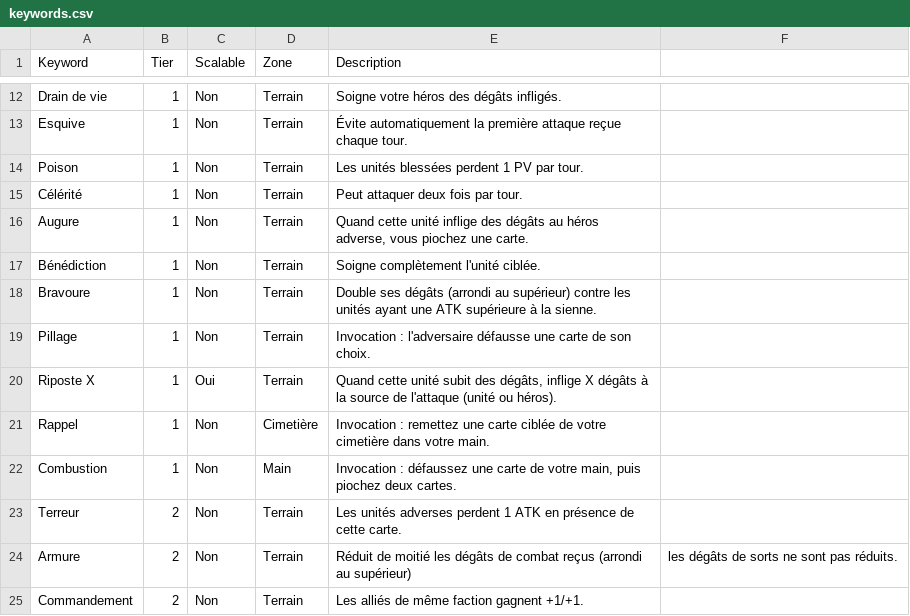
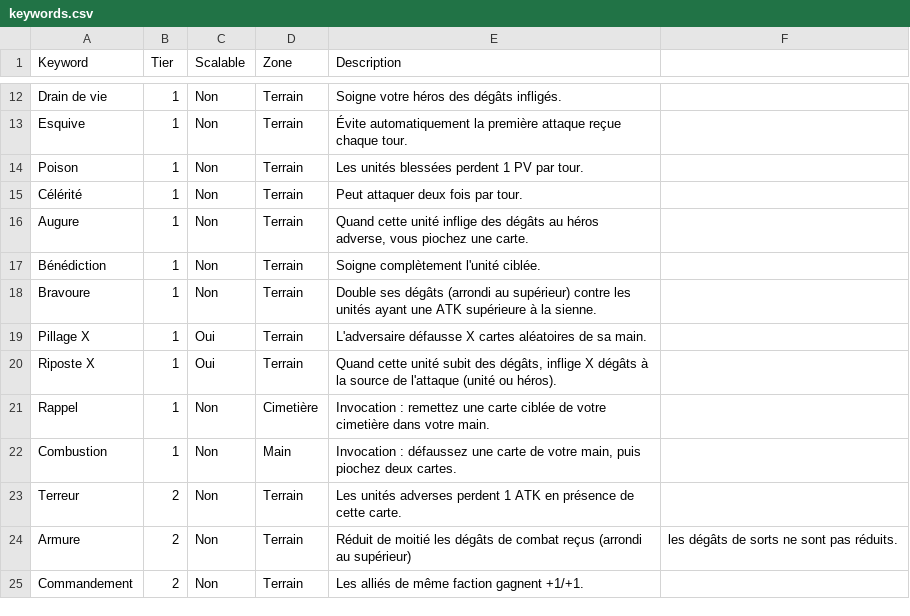
Before and after one commit to Poyon88/AmiesandMagic, a CSV file: keywords.csv, drawn as a sheet; only a part is shown, gaps mark what is left out.

```diff
--- a/keywords.csv
+++ b/keywords.csv
@@ -18,3 +18,3 @@ Bénédiction;1;Non;Terrain;Soigne complètement l'unité ciblée.
 Bravoure;1;Non;Terrain;Double ses dégâts (arrondi au supérieur) contre les unités ayant une ATK supérieure à la sienne.
-Pillage;1;Non;Terrain;Invocation : l'adversaire défausse une carte de son choix.
+Pillage X;1;Oui;Terrain;L'adversaire défausse X cartes aléatoires de sa main.
 Riposte X;1;Oui;Terrain;Quand cette unité subit des dégâts, inflige X dégâts à la source de l'attaque (unité ou héros).
```
Also changed, not shown: docs/capacites.csv, 9 other files.
